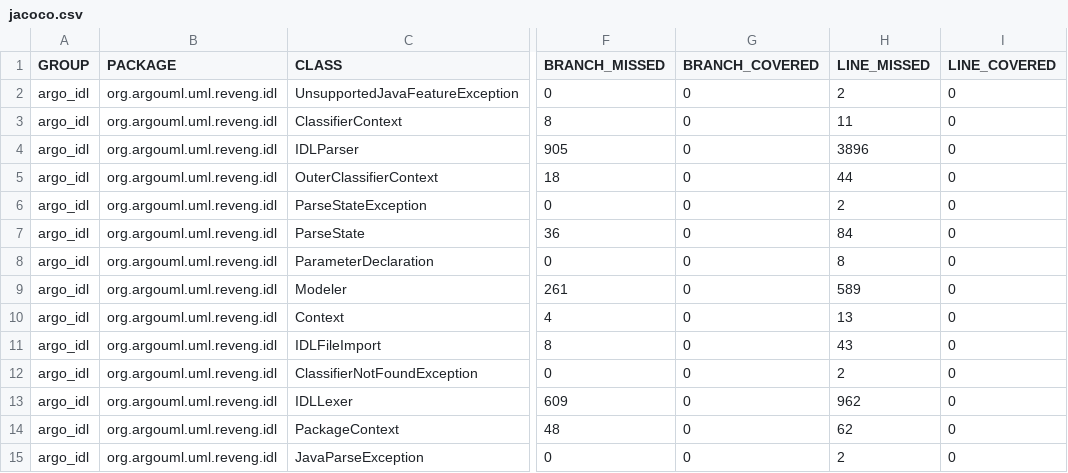
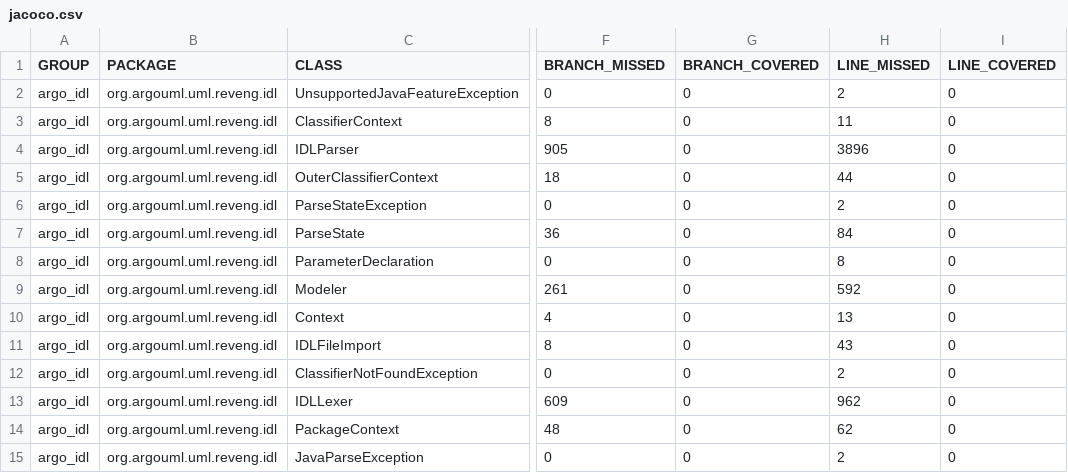
Before and after one commit to argouml-tigris-org/argouml-idl, a CSV file: jacoco/jacoco.csv, drawn as a sheet; only a part is shown, gaps mark what is left out; the diff names each change by its address in the sheet, - before the commit and + after, or states it on an @@ line.

```diff
--- a/jacoco/jacoco.csv
+++ b/jacoco/jacoco.csv
-H9 (LINE_MISSED): 589
+H9 (LINE_MISSED): 592
```
Also changed, not shown: 23 other files.
